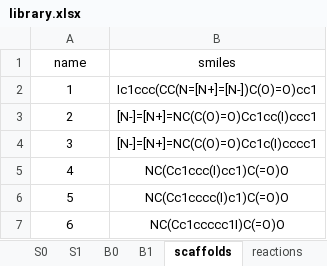
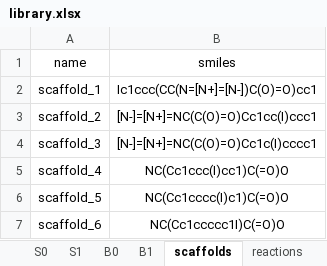
Before and after one commit to DELTechnology/delt-core, an Excel workbook: templates/library.xlsx, sheet scaffolds, drawn as a sheet; values as stored, in another font and other column widths than the file's, no borders; the diff names each change by its address in the sheet, - before the commit and + after, or states it on an @@ line.

```diff
--- a/templates/library.xlsx (sheet scaffolds)
+++ b/templates/library.xlsx (sheet scaffolds)
-A2 (name): 1
+A2 (name): scaffold_1
-A3 (name): 2
+A3 (name): scaffold_2
-A4 (name): 3
+A4 (name): scaffold_3
-A5 (name): 4
+A5 (name): scaffold_4
-A6 (name): 5
+A6 (name): scaffold_5
-A7 (name): 6
+A7 (name): scaffold_6
```
Also changed, not shown: sheet B0, sheet B1, 16 other files.
